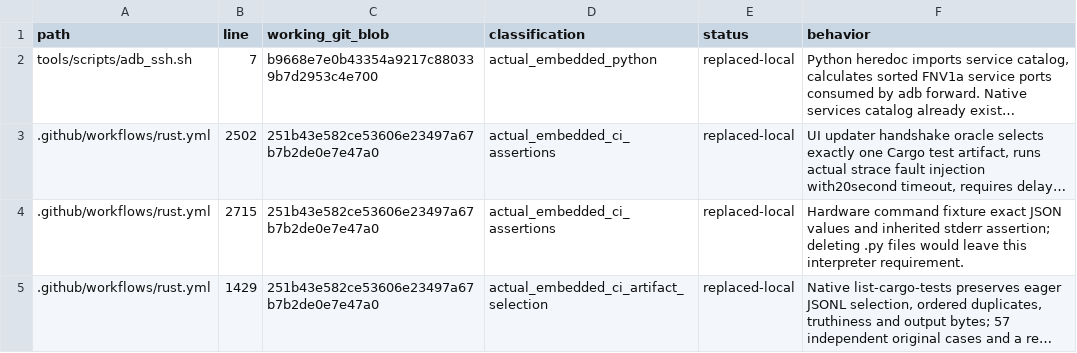
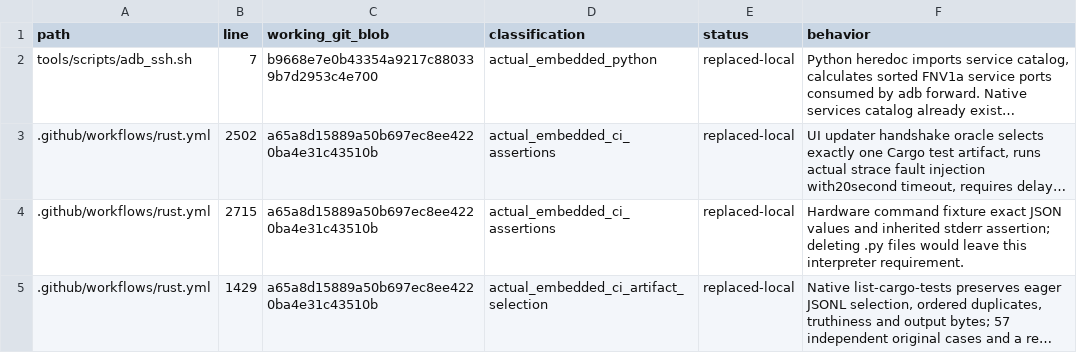
Before and after one commit to bin9208/openpilot-rust, a TSV file: docs/naver/rust-repository-python-retirement-296-execution-edges.tsv, drawn as a sheet; only a part is shown; long unchanged cells end in …; the diff covers the shown part only; the diff names each change by its address in the sheet, - before the commit and + after, or states it on an @@ line.

```diff
--- a/docs/naver/rust-repository-python-retirement-296-execution-edges.tsv
+++ b/docs/naver/rust-repository-python-retirement-296-execution-edges.tsv
-C3:C5 (working_git_blob): 251b43e582ce53606e23497a67b7b2de0e7e47a0
+C3:C5 (working_git_blob): a65a8d15889a50b697ec8ee4220ba4e31c43510b
```
Also changed, not shown: 1 added row and 44 edited cells elsewhere in this file, 14 other files.
